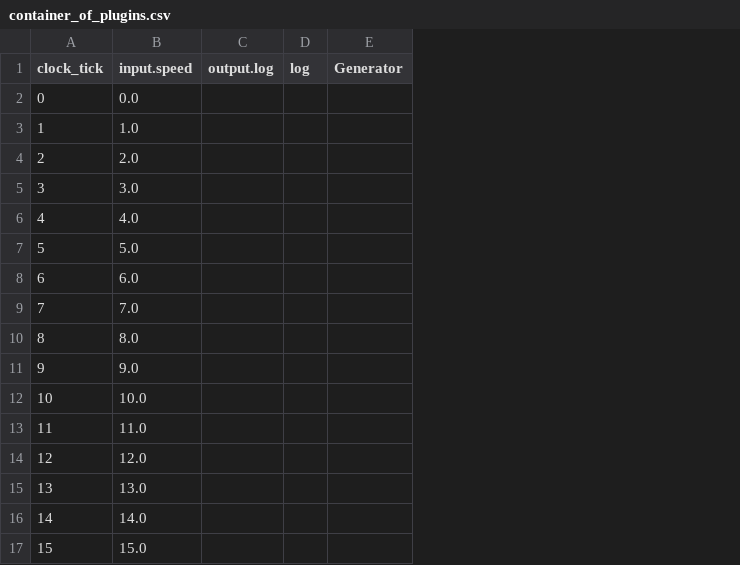
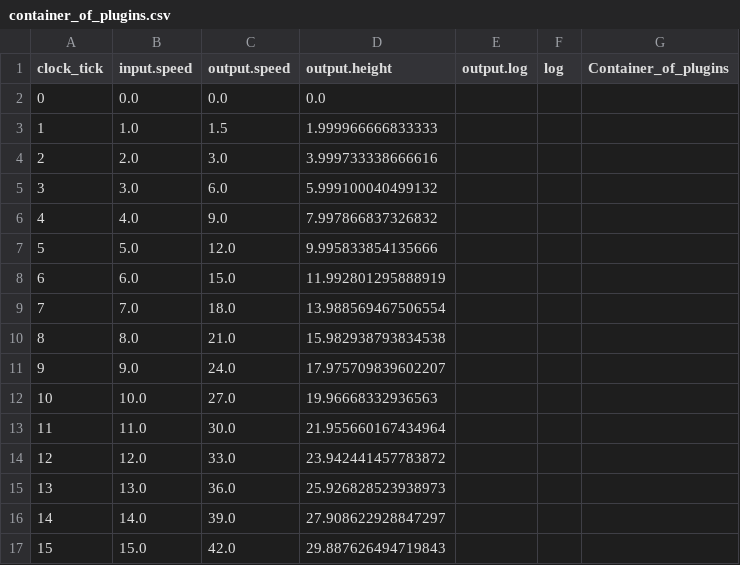
Before and after one commit to matsbohlinsson/prototyping, a CSV file: examples/plugins/v6/csv_testdata/container_of_plugins.csv, drawn as a sheet; removed rows and columns are numbered as before the commit, all else as after; the diff names each change by its address in the sheet, - before the commit and + after, or states it on an @@ line.

```diff
--- a/examples/plugins/v6/csv_testdata/container_of_plugins.csv
+++ b/examples/plugins/v6/csv_testdata/container_of_plugins.csv
+column C (output.speed), rows 2-17: 0.0 | 1.5 | 3.0 | 6.0 | 9.0 | 12.0 | 15.0 | 18.0 | 21.0 | 24.0 | 27.0 | 30.0 | 33.0 | 36.0 | 39.0 | 42.0
+column D (output.height), rows 2-17: 0.0 | 1.999966666833333 | 3.999733338666616 | 5.999100040499132 | 7.997866837326832 | 9.995833854135666 | 11.992801295888919 | 13.988569467506554 | 15.982938793834538 | 17.975709839602207 | 19.96668332936563 | 21.955660167434964 | 23.942441457783872 | 25.926828523938973 | 27.908622928847297 | 29.887626494719843
-column E (Generator), empty
+column G (Container_of_plugins), empty
```
Also changed, not shown: 2 other files.
